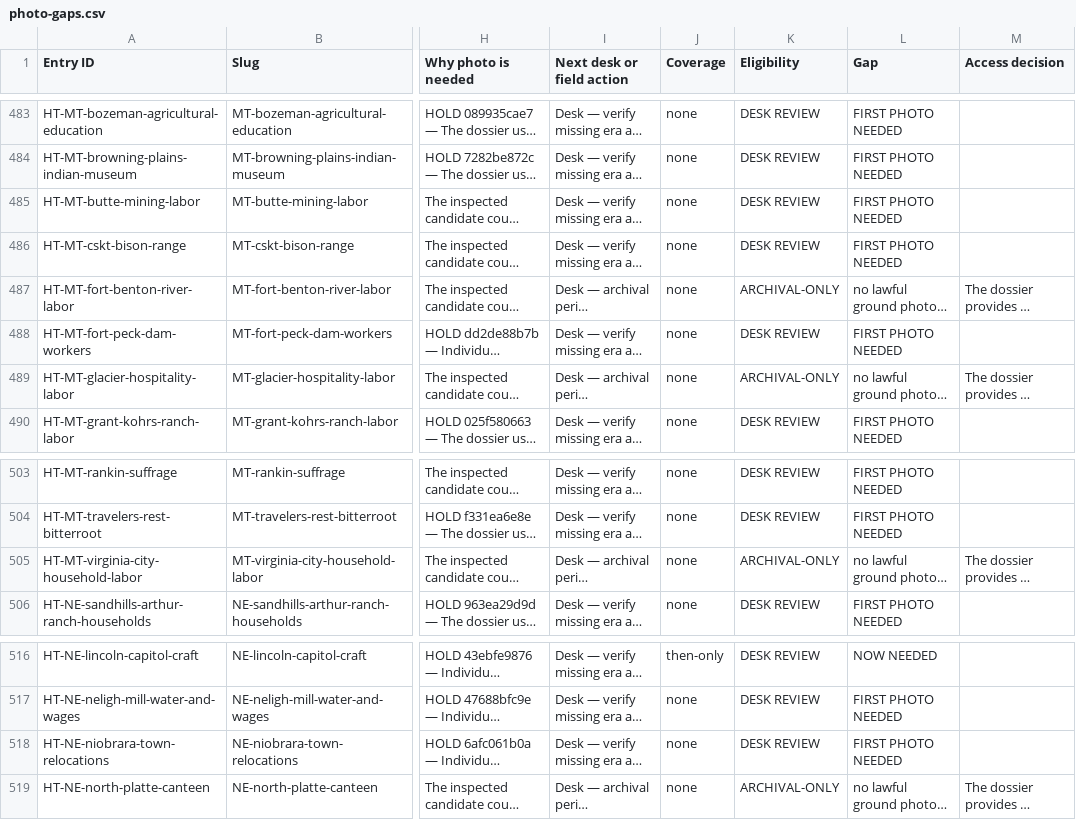
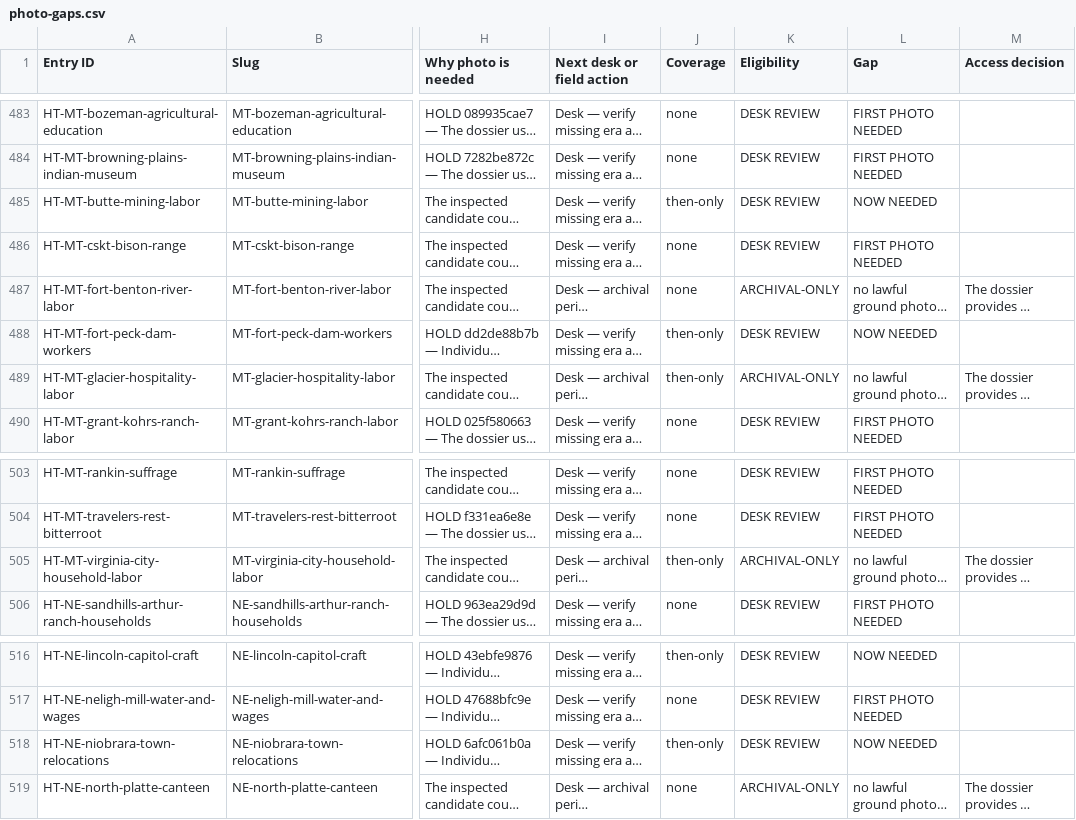
Before and after one commit to bcfd108-ui/History-travil, a CSV file: app/public/desk/photo-gaps.csv, drawn as a sheet; only a part is shown, gaps mark what is left out; long unchanged cells end in …; the diff names each change by its address in the sheet, - before the commit and + after, or states it on an @@ line.

Commit message:
Photo wave (text): Niobrara + 4 Montana first photos (batches 041-045) — desk QC Nov 24, 2026 — ledger, assignments, license approval, corpus section 7, queues

```diff
--- a/app/public/desk/photo-gaps.csv
+++ b/app/public/desk/photo-gaps.csv
-J485 (Coverage): none
+J485 (Coverage): then-only
-L485 (Gap): FIRST PHOTO NEEDED
+L485 (Gap): NOW NEEDED
-J488:J489 (Coverage): none
+J488:J489 (Coverage): then-only
-L488 (Gap): FIRST PHOTO NEEDED
+L488 (Gap): NOW NEEDED
-J505 (Coverage): none
+J505 (Coverage): then-only
-J518 (Coverage): none
+J518 (Coverage): then-only
-L518 (Gap): FIRST PHOTO NEEDED
+L518 (Gap): NOW NEEDED
```
Also changed, not shown: 9 other files.
